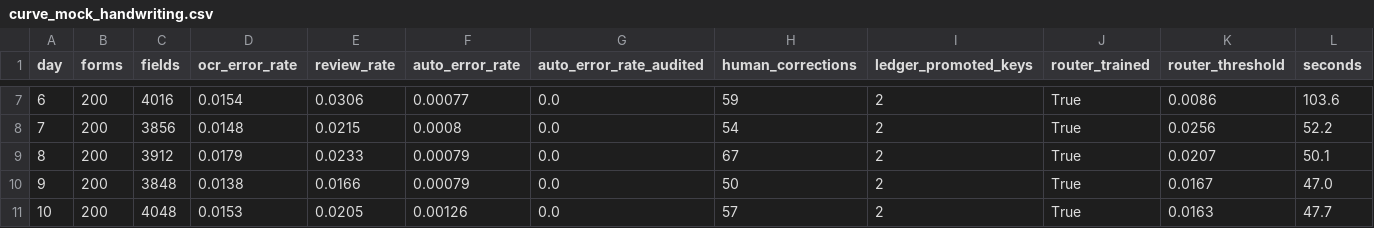
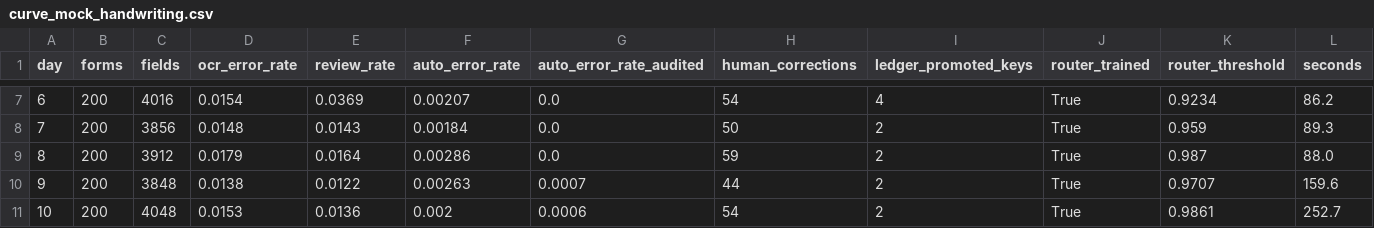
Before and after one commit to takutoshuto-hash/ocr-trust-agent, a CSV file: eval/out/curve_mock_handwriting.csv, drawn as a sheet; only a part is shown, gaps mark what is left out; the diff covers the shown part only.

```diff
--- a/eval/out/curve_mock_handwriting.csv
+++ b/eval/out/curve_mock_handwriting.csv
@@ -7,5 +7,5 @@ day,forms,fields,ocr_error_rate,review_rate,auto_error_rate,auto_error_rate_audi
-6,200,4016,0.0154,0.0306,0.00077,0.0,59,2,True,0.0086,103.6
-7,200,3856,0.0148,0.0215,0.0008,0.0,54,2,True,0.0256,52.2
-8,200,3912,0.0179,0.0233,0.00079,0.0,67,2,True,0.0207,50.1
-9,200,3848,0.0138,0.0166,0.00079,0.0,50,2,True,0.0167,47.0
-10,200,4048,0.0153,0.0205,0.00126,0.0,57,2,True,0.0163,47.7
+6,200,4016,0.0154,0.0369,0.00207,0.0,54,4,True,0.9234,86.2
+7,200,3856,0.0148,0.0143,0.00184,0.0,50,2,True,0.959,89.3
+8,200,3912,0.0179,0.0164,0.00286,0.0,59,2,True,0.987,88.0
+9,200,3848,0.0138,0.0122,0.00263,0.0007,44,2,True,0.9707,159.6
+10,200,4048,0.0153,0.0136,0.002,0.0006,54,2,True,0.9861,252.7
```
Also changed, not shown: 29 edited cells elsewhere in this file.
